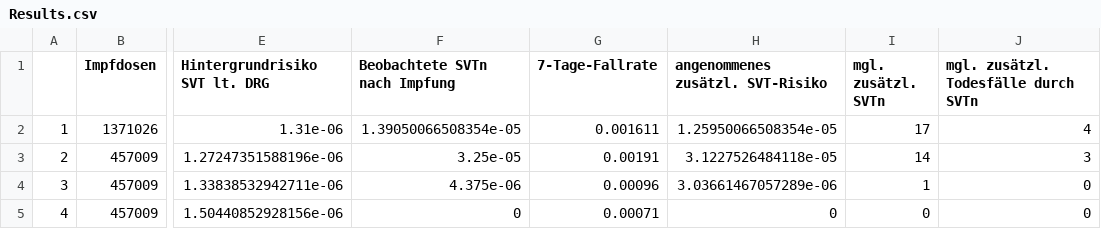
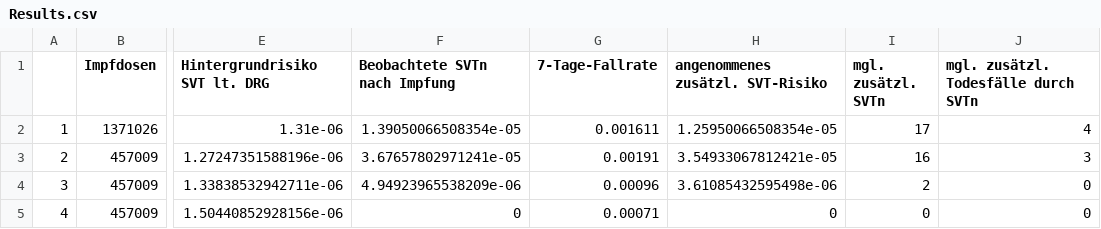
Before and after one commit to zidatalab/covidvaccrisk, a CSV file: Results.csv, drawn as a sheet; only a part is shown, gaps mark what is left out; the diff names each change by its address in the sheet, - before the commit and + after, or states it on an @@ line.

Commit message:
verimpfte dosen gleichmäßig auf altersgruppen

```diff
--- a/Results.csv
+++ b/Results.csv
-F3 (Beobachtete SVTn nach Impfung): 3.25e-05
+F3 (Beobachtete SVTn nach Impfung): 3.67657802971241e-05
-H3 (angenommenes zusätzl. SVT-Risiko): 3.1227526484118e-05
+H3 (angenommenes zusätzl. SVT-Risiko): 3.54933067812421e-05
-I3 (mgl. zusätzl. SVTn): 14
+I3 (mgl. zusätzl. SVTn): 16
-F4 (Beobachtete SVTn nach Impfung): 4.375e-06
+F4 (Beobachtete SVTn nach Impfung): 4.94923965538209e-06
-H4 (angenommenes zusätzl. SVT-Risiko): 3.03661467057289e-06
+H4 (angenommenes zusätzl. SVT-Risiko): 3.61085432595498e-06
-I4 (mgl. zusätzl. SVTn): 1
+I4 (mgl. zusätzl. SVTn): 2
```
Also changed, not shown: 2 other files.
